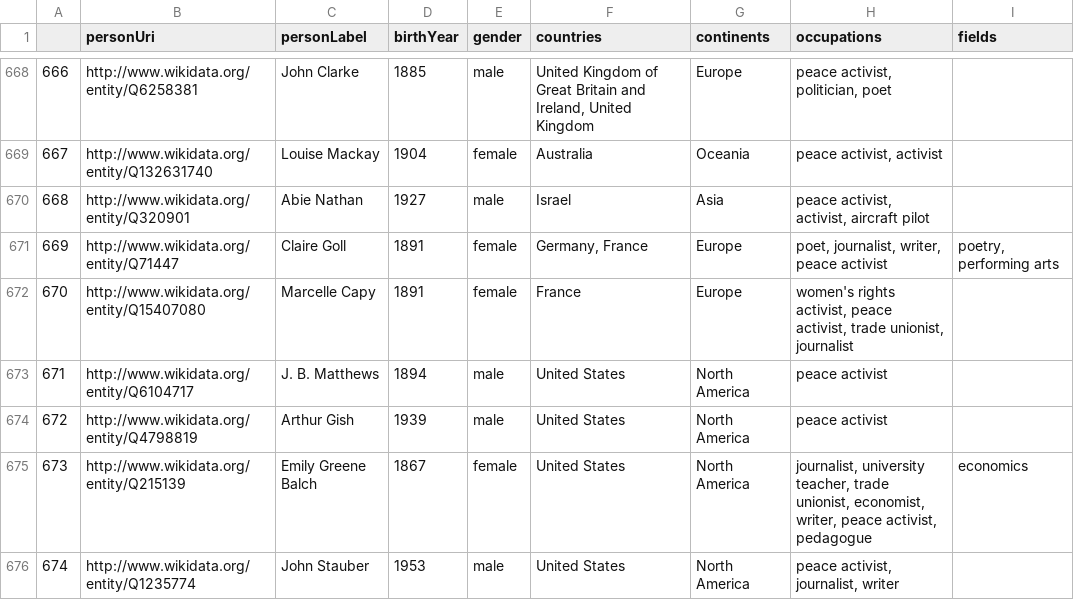
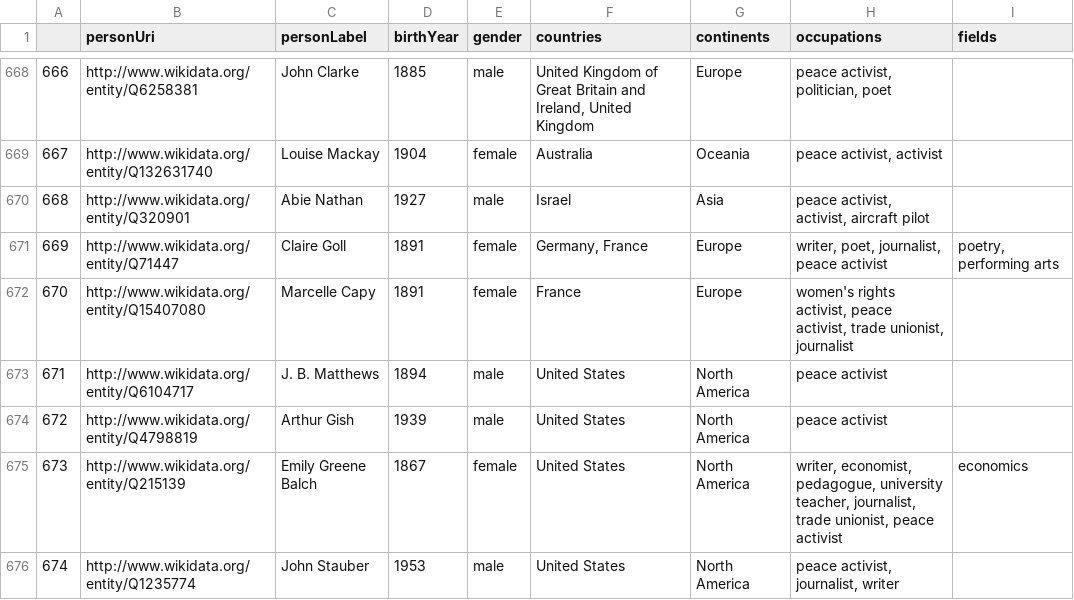
Before and after one commit to Raphix93/2HS2179_militants-pour-la-paix, a CSV file: notebooksJupyter/data/df_continent_occupations_fields_20250603.csv, drawn as a sheet; only a part is shown, gaps mark what is left out; the diff covers the shown part only.

```diff
--- a/notebooksJupyter/data/df_continent_occupations_fields_20250603.csv
+++ b/notebooksJupyter/data/df_continent_occupations_fields_20250603.csv
@@ -670,3 +670,3 @@
 668,http://www.wikidata.org/entity/Q320901,Abie Nathan,1927,male,Israel,Asia,"peace activist, activist, aircraft pilot",
-669,http://www.wikidata.org/entity/Q71447,Claire Goll,1891,female,"Germany, France",Europe,"poet, journalist, writer, peace activist","poetry, performing arts"
+669,http://www.wikidata.org/entity/Q71447,Claire Goll,1891,female,"Germany, France",Europe,"writer, poet, journalist, peace activist","poetry, performing arts"
 670,http://www.wikidata.org/entity/Q15407080,Marcelle Capy,1891,female,France,Europe,"women's rights activist, peace activist, trade unionist, journalist",
@@ -674,3 +674,3 @@
 672,http://www.wikidata.org/entity/Q4798819,Arthur Gish,1939,male,United States,North America,peace activist,
-673,http://www.wikidata.org/entity/Q215139,Emily Greene Balch,1867,female,United States,North America,"journalist, university teacher, trade unionist, economist, writer, peace activist, pedagogue",economics
+673,http://www.wikidata.org/entity/Q215139,Emily Greene Balch,1867,female,United States,North America,"writer, economist, pedagogue, university teacher, journalist, trade unionist, peace activist",economics
 674,http://www.wikidata.org/entity/Q1235774,John Stauber,1953,male,United States,North America,"peace activist, journalist, writer",
```
Also changed, not shown: 119 edited cells elsewhere in this file, 4 other files.
